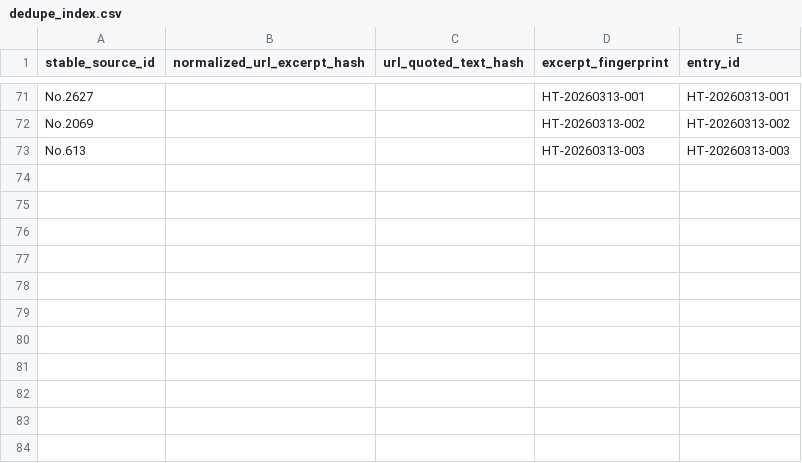
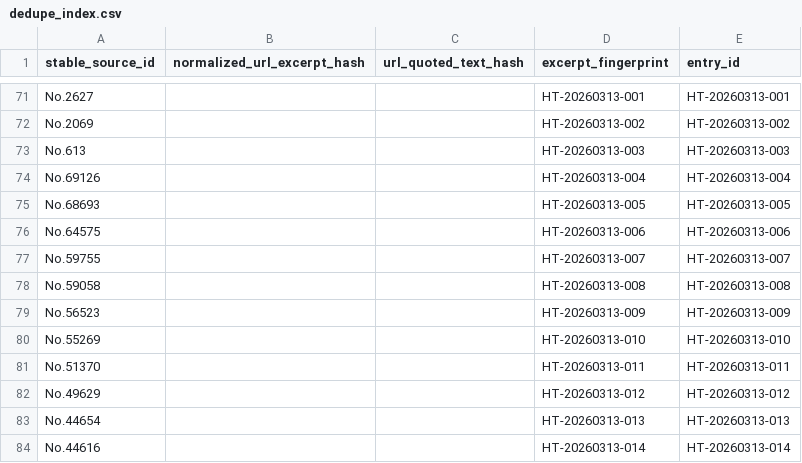
Before and after one commit to beagle-ha/voice-research, a CSV file: data/index/dedupe_index.csv, drawn as a sheet; only a part is shown, gaps mark what is left out.

```diff
--- a/data/index/dedupe_index.csv
+++ b/data/index/dedupe_index.csv
@@ -73 +73,12 @@ No.2069,,,HT-20260313-002,HT-20260313-002
 No.613,,,HT-20260313-003,HT-20260313-003
+No.69126,,,HT-20260313-004,HT-20260313-004
+No.68693,,,HT-20260313-005,HT-20260313-005
+No.64575,,,HT-20260313-006,HT-20260313-006
+No.59755,,,HT-20260313-007,HT-20260313-007
+No.59058,,,HT-20260313-008,HT-20260313-008
+No.56523,,,HT-20260313-009,HT-20260313-009
+No.55269,,,HT-20260313-010,HT-20260313-010
+No.51370,,,HT-20260313-011,HT-20260313-011
+No.49629,,,HT-20260313-012,HT-20260313-012
+No.44654,,,HT-20260313-013,HT-20260313-013
+No.44616,,,HT-20260313-014,HT-20260313-014
```
Also changed, not shown: data/index/source_index.csv, 3 other files.
